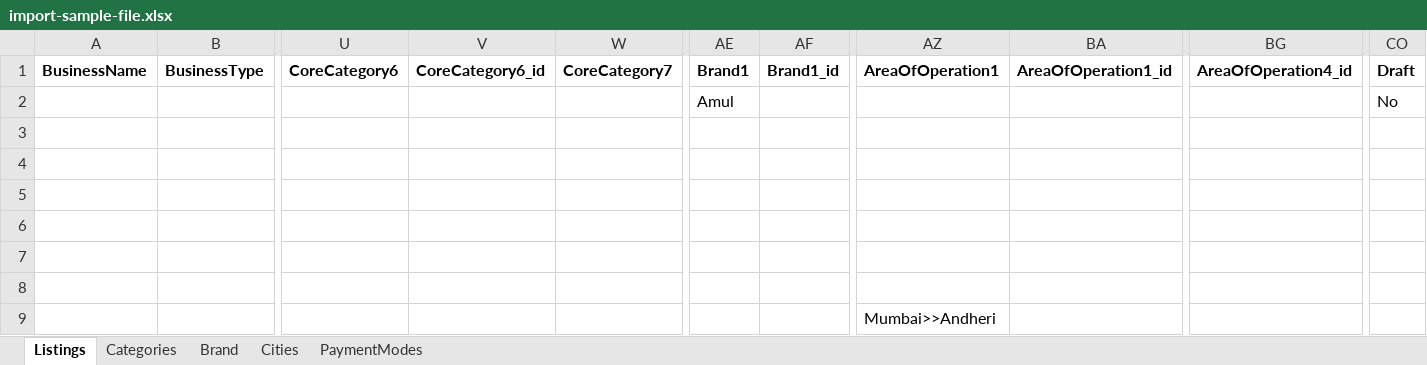
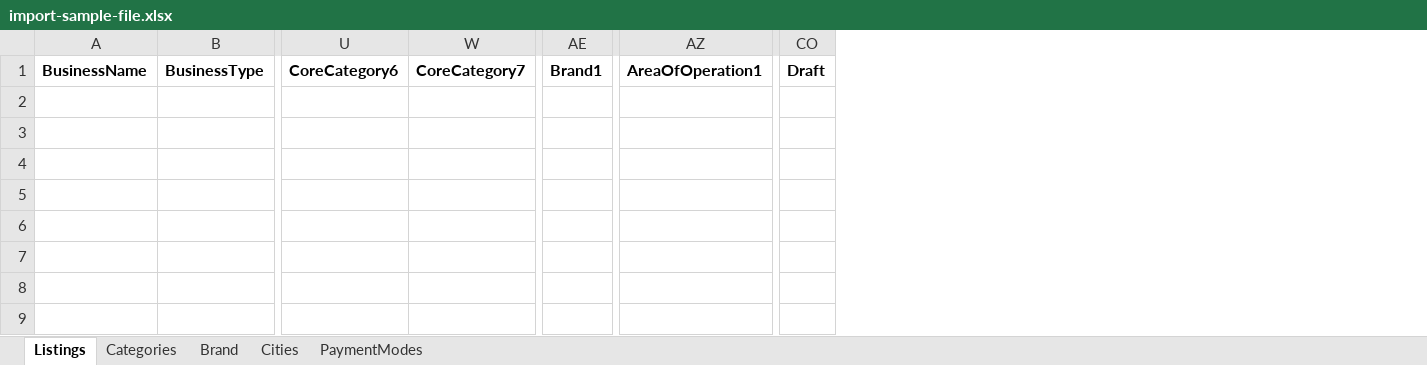
Before and after one commit to ajency/fnbcircle, an Excel workbook: storage/app/public/import-sample-file.xlsx, sheet Listings, drawn as a sheet; only a part is shown, gaps mark what is left out; values as stored, in another font and other column widths than the file's, no borders; charts and pictures and conditional formats not drawn; rows hold the shown columns only; the diff names each change by its address in the sheet, - before the commit and + after, or states it on an @@ line.

Commit message:
File updated

```diff
--- a/storage/app/public/import-sample-file.xlsx (sheet Listings)
+++ b/storage/app/public/import-sample-file.xlsx (sheet Listings)
@@ column V hidden, row 1: CoreCategory6_id @@
@@ column AF hidden, row 1: Brand1_id @@
@@ column BA hidden, row 1: AreaOfOperation1_id @@
@@ column BG hidden, row 1: AreaOfOperation4_id @@
-row 2:  |  |  |  |  | Amul |  |  |  |  | No
-row 3: (empty)
-row 4: (empty)
-row 5: (empty)
-row 6: (empty)
-row 7: (empty)
-row 8: (empty)
-row 9:  |  |  |  |  |  |  | Mumbai>>Andheri
```
Also changed, not shown: hidden cells, charts or pictures.
